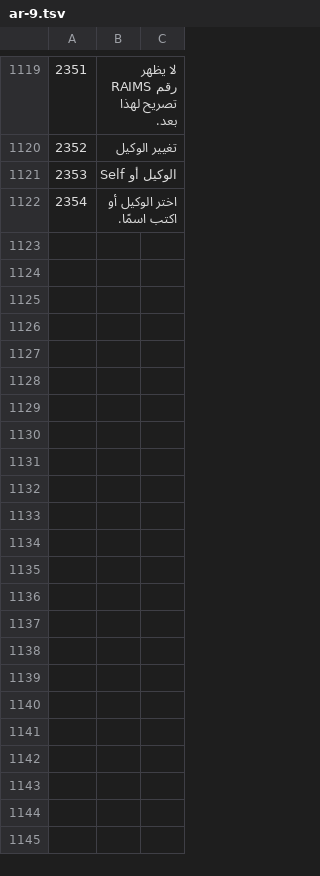
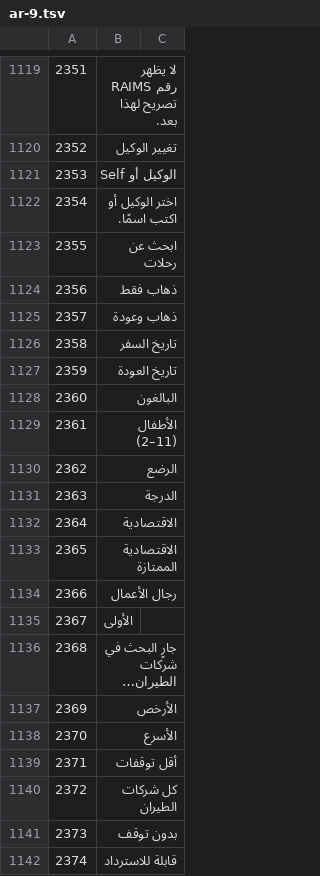
Before and after one commit to sjn6t9/migV33, a TSV file: i18n/parts/ar-9.tsv, drawn as a sheet; only a part is shown, gaps mark what is left out; the diff covers the shown part only; the diff names each change by its address in the sheet, - before the commit and + after, or states it on an @@ line.

```diff
--- a/i18n/parts/ar-9.tsv
+++ b/i18n/parts/ar-9.tsv
+row 1123: 2355 | ابحث عن رحلات
+row 1124: 2356 | ذهاب فقط
+row 1125: 2357 | ذهاب وعودة
+row 1126: 2358 | تاريخ السفر
+row 1127: 2359 | تاريخ العودة
+row 1128: 2360 | البالغون
+row 1129: 2361 | الأطفال (2–11)
+row 1130: 2362 | الرضع
+row 1131: 2363 | الدرجة
+row 1132: 2364 | الاقتصادية
+row 1133: 2365 | الاقتصادية الممتازة
+row 1134: 2366 | رجال الأعمال
+row 1135: 2367 | الأولى
+row 1136: 2368 | جارٍ البحث في شركات الطيران…
+row 1137: 2369 | الأرخص
+row 1138: 2370 | الأسرع
+row 1139: 2371 | أقل توقفات
+row 1140: 2372 | كل شركات الطيران
+row 1141: 2373 | بدون توقف
+row 1142: 2374 | قابلة للاسترداد
```
Also changed, not shown: 14 added rows elsewhere in this file, i18n/ar.tsv, i18n/bn.tsv, 17 other files.
